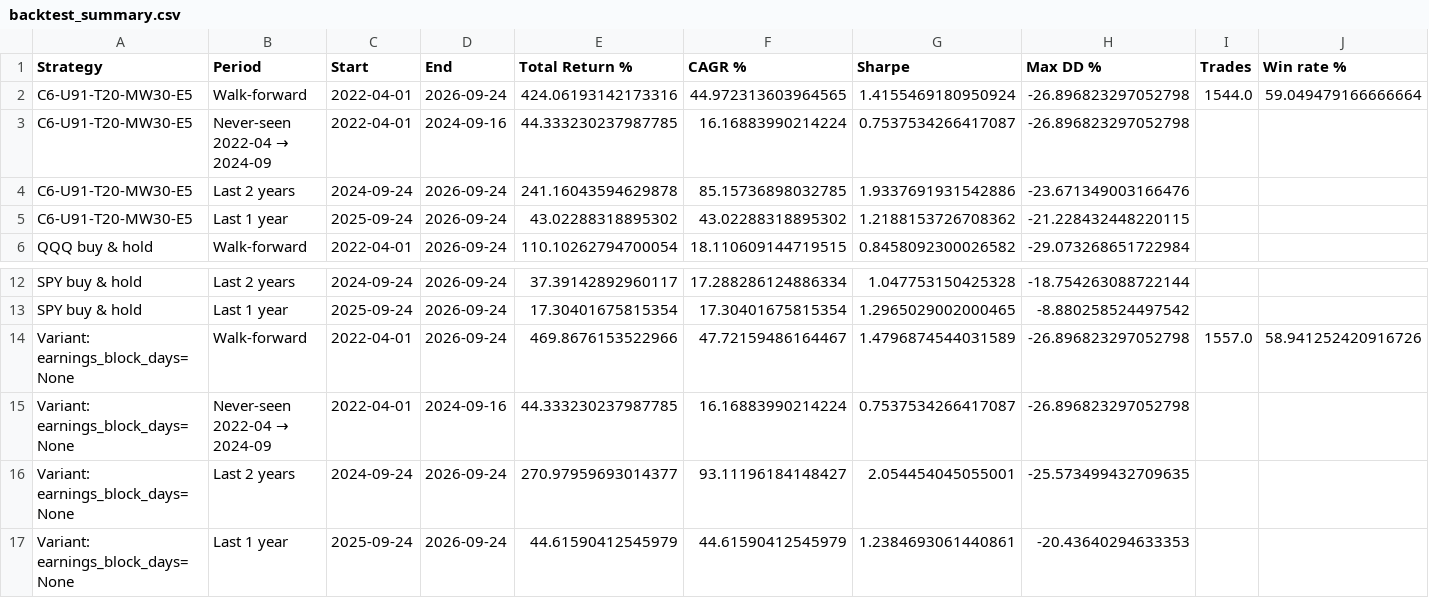
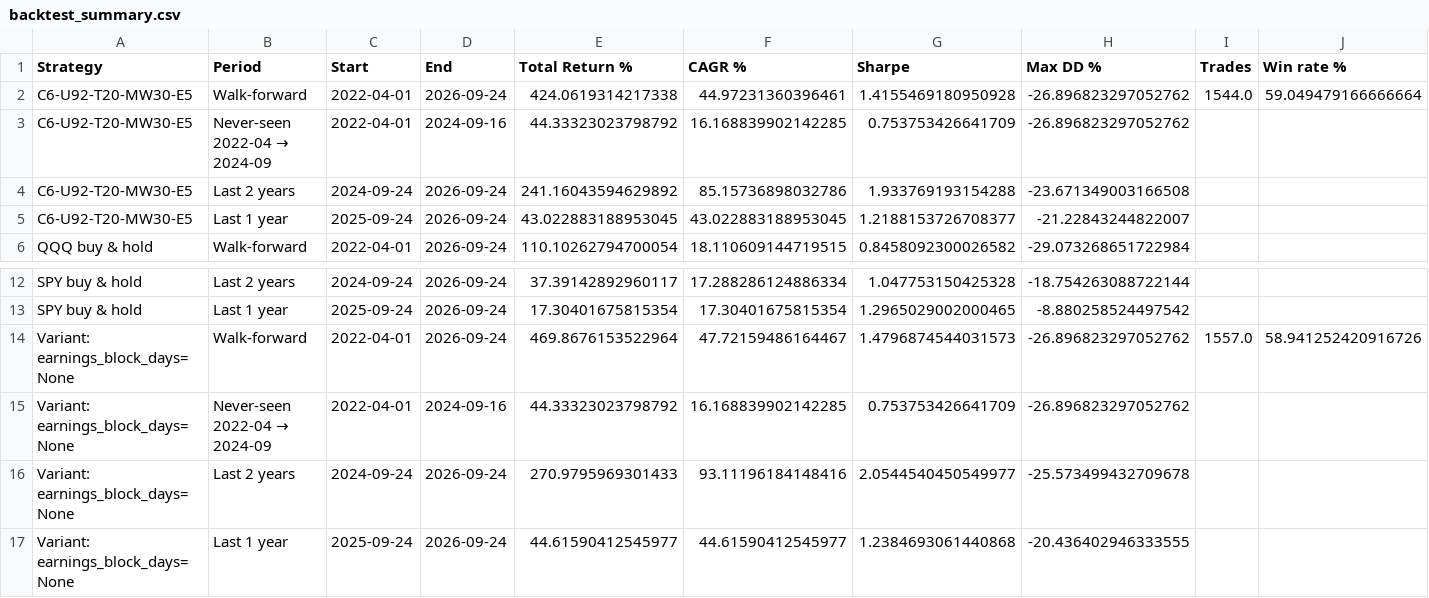
Before and after one commit to drcnavad/ChatBot, a CSV file: Reports/backtest_summary.csv, drawn as a sheet; only a part is shown, gaps mark what is left out; removed rows and columns are numbered as before the commit, all else as after; rows hold the shown columns only; the diff names each change by its address in the sheet, - before the commit and + after, or states it on an @@ line.

```diff
--- a/Reports/backtest_summary.csv
+++ b/Reports/backtest_summary.csv
-A2 (Strategy): C6-U91-T20-MW30-E5
+A2 (Strategy): C6-U92-T20-MW30-E5
-E2 (Total Return %): 424.06193142173316
+E2 (Total Return %): 424.0619314217338
-F2 (CAGR %): 44.972313603964565
+F2 (CAGR %): 44.97231360396461
-G2 (Sharpe): 1.4155469180950924
+G2 (Sharpe): 1.4155469180950928
-H2 (Max DD %): -26.896823297052798
+H2 (Max DD %): -26.896823297052762
-row 3: C6-U91-T20-MW30-E5 | Never-seen 2022-04 → 2024-09 | 2022-04-01 | 2024-09-16 | 44.333230237987785 | 16.16883990214224 | 0.7537534266417087 | -26.896823297052798
-row 4: C6-U91-T20-MW30-E5 | Last 2 years | 2024-09-24 | 2026-09-24 | 241.16043594629878 | 85.15736898032785 | 1.9337691931542886 | -23.671349003166476
-row 5: C6-U91-T20-MW30-E5 | Last 1 year | 2025-09-24 | 2026-09-24 | 43.02288318895302 | 43.02288318895302 | 1.2188153726708362 | -21.228432448220115
+row 3: C6-U92-T20-MW30-E5 | Never-seen 2022-04 → 2024-09 | 2022-04-01 | 2024-09-16 | 44.33323023798792 | 16.168839902142285 | 0.753753426641709 | -26.896823297052762
+row 4: C6-U92-T20-MW30-E5 | Last 2 years | 2024-09-24 | 2026-09-24 | 241.16043594629892 | 85.15736898032786 | 1.933769193154288 | -23.671349003166508
+row 5: C6-U92-T20-MW30-E5 | Last 1 year | 2025-09-24 | 2026-09-24 | 43.022883188953045 | 43.022883188953045 | 1.2188153726708377 | -21.22843244822007
-E14 (Total Return %): 469.8676153522966
+E14 (Total Return %): 469.8676153522964
-G14 (Sharpe): 1.4796874544031589
+G14 (Sharpe): 1.4796874544031573
-H14:H15 (Max DD %): -26.896823297052798
+H14:H15 (Max DD %): -26.896823297052762
-E15 (Total Return %): 44.333230237987785
+E15 (Total Return %): 44.33323023798792
-F15 (CAGR %): 16.16883990214224
+F15 (CAGR %): 16.168839902142285
-G15 (Sharpe): 0.7537534266417087
+G15 (Sharpe): 0.753753426641709
-E16 (Total Return %): 270.97959693014377
+E16 (Total Return %): 270.9795969301433
-F16 (CAGR %): 93.11196184148427
+F16 (CAGR %): 93.11196184148416
-G16 (Sharpe): 2.054454045055001
+G16 (Sharpe): 2.0544540450549977
-H16 (Max DD %): -25.573499432709635
+H16 (Max DD %): -25.573499432709678
-E17 (Total Return %): 44.61590412545979
+E17 (Total Return %): 44.61590412545977
-F17 (CAGR %): 44.61590412545979
+F17 (CAGR %): 44.61590412545977
-G17 (Sharpe): 1.2384693061440861
+G17 (Sharpe): 1.2384693061440868
-H17 (Max DD %): -20.43640294633353
+H17 (Max DD %): -20.436402946333555
```
Also changed, not shown: Reports/backtest_per_stock.csv, 9 other files.
